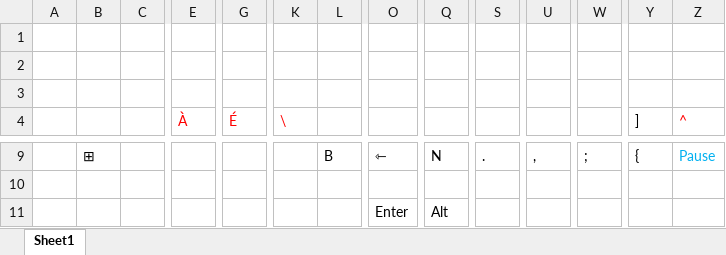
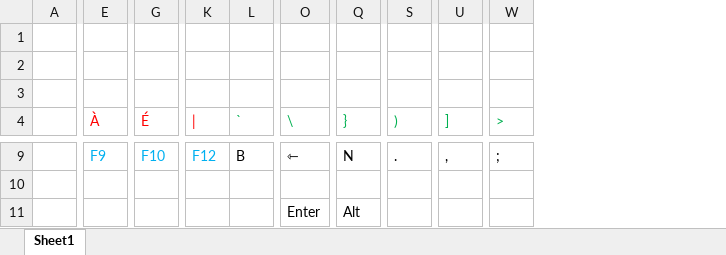
Before and after one commit to Francois-Le/Keyboard, an Excel workbook: Key layout.xlsx, sheet Sheet1, drawn as a sheet; only a part is shown, gaps mark what is left out; values as stored, in another font and other column widths than the file's, no borders; removed rows and columns are numbered as before the commit, all else as after; the diff covers the shown part only; the diff names each change by its address in the sheet, - before the commit and + after, or states it on an @@ line.

```diff
--- a/Key layout.xlsx (sheet Sheet1)
+++ b/Key layout.xlsx (sheet Sheet1)
-column B, row 9: ⊞
-column C, empty
-column Y (]), row 9: {
-column Z (^), row 9: Pause
-K4: \
+K4: |
-L4: (empty)
+L4: `
-O4: (empty)
+O4: \
-Q4: (empty)
+Q4: }
-S4: (empty)
+S4: )
-U4: (empty)
+U4: ]
-W4: (empty)
+W4: >
-E9 (À): (empty)
+E9 (À): F9
-G9 (É): (empty)
+G9 (É): F10
-K9 (|): (empty)
+K9 (|): F12
```
Also changed, not shown: 2 added columns and 25 edited cells elsewhere in this sheet, 1 other file.
